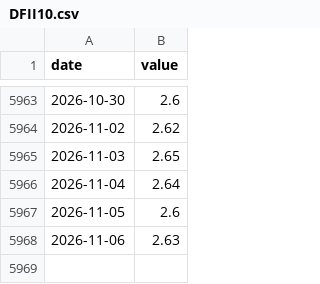
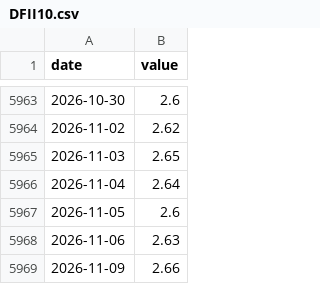
Before and after one commit to Akiravince/vigilance-pre-krach, a CSV file: data/cache/DFII10.csv, drawn as a sheet; only a part is shown, gaps mark what is left out; the diff names each change by its address in the sheet, - before the commit and + after, or states it on an @@ line.

```diff
--- a/data/cache/DFII10.csv
+++ b/data/cache/DFII10.csv
+row 5969: 2026-11-09 | 2.66
```
Also changed, not shown: data/cache/T10Y3M.csv, data/cache/VIXCLS.csv, 5 other files.
